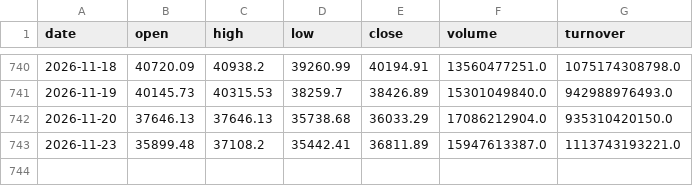
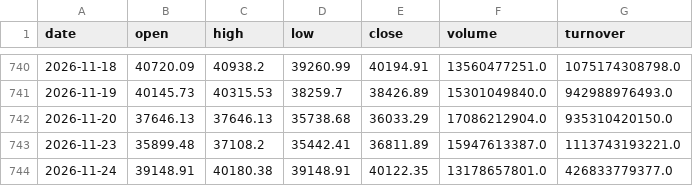
Before and after one commit to 1793leo/taiwan-market-dashboard, a CSV file: data/taiex.csv, drawn as a sheet; only a part is shown, gaps mark what is left out; the diff names each change by its address in the sheet, - before the commit and + after, or states it on an @@ line.

```diff
--- a/data/taiex.csv
+++ b/data/taiex.csv
+row 744: 2026-11-24 | 39148.91 | 40180.38 | 39148.91 | 40122.35 | 13178657801.0 | 426833779377.0
```
Also changed, not shown: data/breadth.csv, 6 other files.
